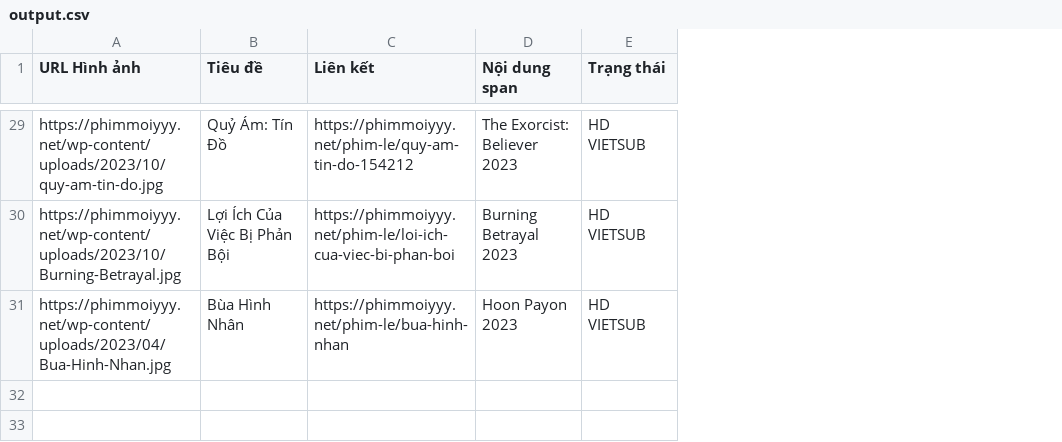
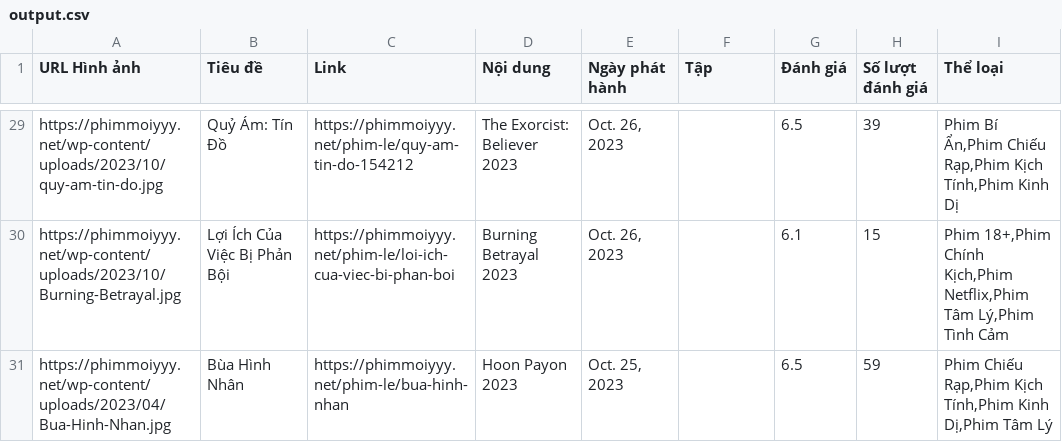
Before and after one commit to SerN315/Webscraper, a CSV file: output.csv, drawn as a sheet; only a part is shown, gaps mark what is left out; addresses are those after the commit; the diff covers the shown part only; the diff names each change by its address in the sheet, - before the commit and + after, or states it on an @@ line.

```diff
--- a/output.csv
+++ b/output.csv
+column E (Ngày phát hành), rows 29-31: Oct. 26, 2023 | Oct. 26, 2023 | Oct. 25, 2023
+column G (Đánh giá), rows 29-31: 6.5 | 6.1 | 6.5
+column H (Số lượt đánh giá), rows 29-31: 39 | 15 | 59
+column I (Thể loại), rows 29-31: Phim Bí Ẩn,Phim Chiếu Rạp,Phim Kịch Tính,Phim Kinh Dị | Phim 18+,Phim Chính Kịch,Phim Netflix,Phim Tâm Lý,Phim Tình Cảm | Phim Chiếu Rạp,Phim Kịch Tính,Phim Kinh Dị,Phim Tâm Lý
-C1: Liên kết
+C1: Link
-D1: Nội dung span
+D1: Nội dung
-F1: Trạng thái
+F1: Tập
-F29:F31 (Tập): HD VIETSUB
+F29:F31 (Tập): (empty)
```
Also changed, not shown: 19 edited cells elsewhere in this file, 1 other file.
